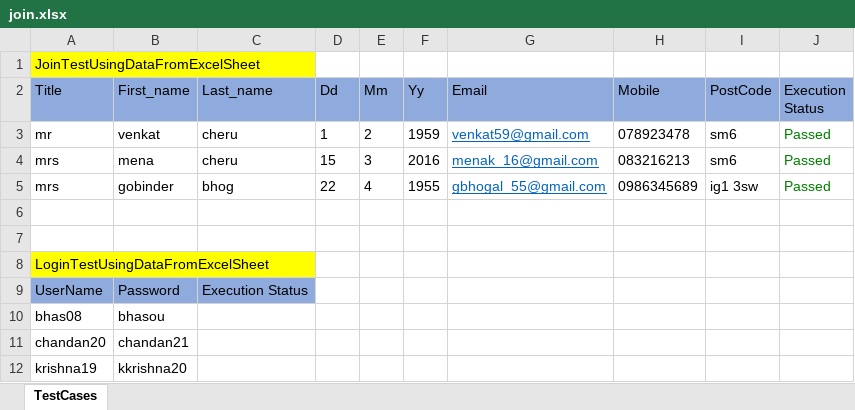
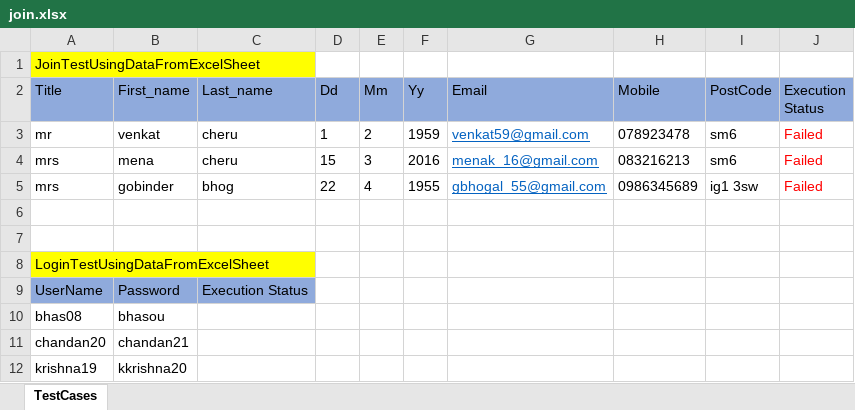
Before and after one commit to vamsibe/WilliamhillTestng, an Excel workbook: target/classes/join.xlsx, sheet TestCases, drawn as a sheet; values as stored, in another font and other column widths than the file's, no borders; the diff names each change by its address in the sheet, - before the commit and + after, or states it on an @@ line.

```diff
--- a/target/classes/join.xlsx (sheet TestCases)
+++ b/target/classes/join.xlsx (sheet TestCases)
-J3:J5 (Execution Status): Passed
+J3:J5 (Execution Status): Failed
-J3:J5 text colour: #008000
+J3:J5 text colour: #FF0000
```
Also changed, not shown: 6 other files.
